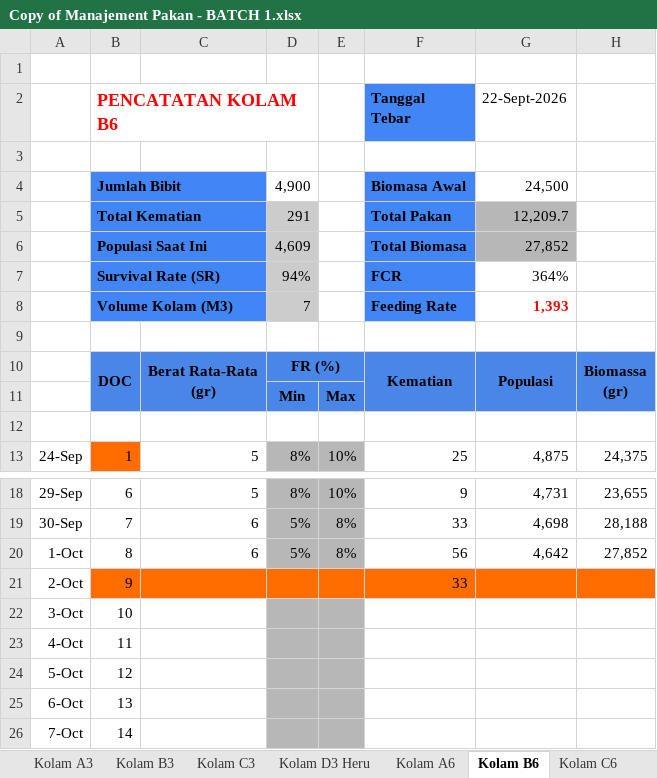
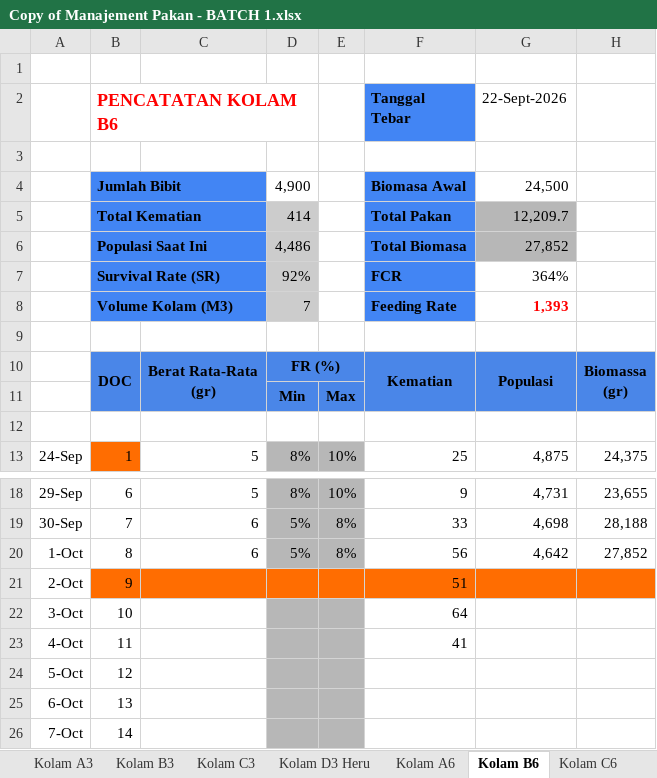
Before and after one commit to khas1n/arunika-dashboard, an Excel workbook: Copy of Manajement Pakan - BATCH 1.xlsx, sheet Kolam B6, drawn as a sheet; only a part is shown, gaps mark what is left out; values as stored, in another font and other column widths than the file's, no borders; charts and pictures not drawn; the diff names each change by its address in the sheet, - before the commit and + after, or states it on an @@ line.

Commit message:
feat: implement Kolam management features including data import from Excel and API integration

```diff
--- a/Copy of Manajement Pakan - BATCH 1.xlsx (sheet Kolam B6)
+++ b/Copy of Manajement Pakan - BATCH 1.xlsx (sheet Kolam B6)
-D5: 291
+D5: 414
-D6: 4,609
+D6: 4,486
-D7: 94%
+D7: 92%
-F21 (Tanggal Tebar): 33
+F21 (Tanggal Tebar): 51
-F22 (Tanggal Tebar): (empty)
+F22 (Tanggal Tebar): 64
-F23 (Tanggal Tebar): (empty)
+F23 (Tanggal Tebar): 41
```
Also changed, not shown: sheet Kolam A3, sheet Sheet8, sheet Kolam A6, sheet Kolam D3 Heru, sheet Kolam C3, sheet Kolam B3, formulas that keep their value, charts or pictures, 24 other files.
